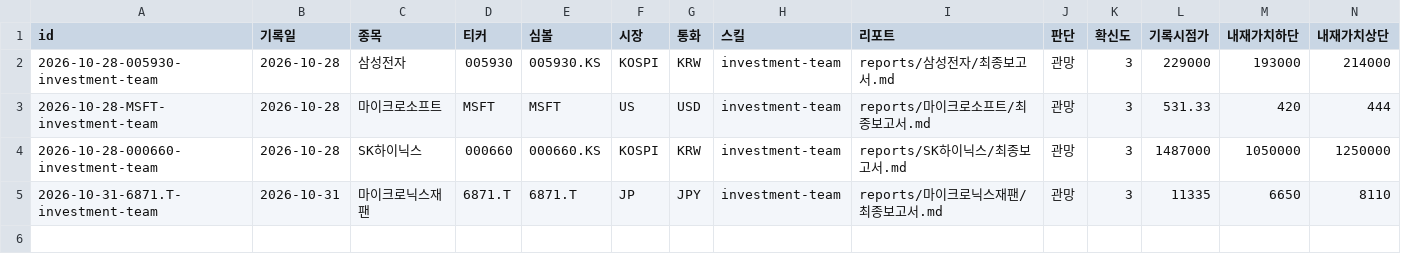
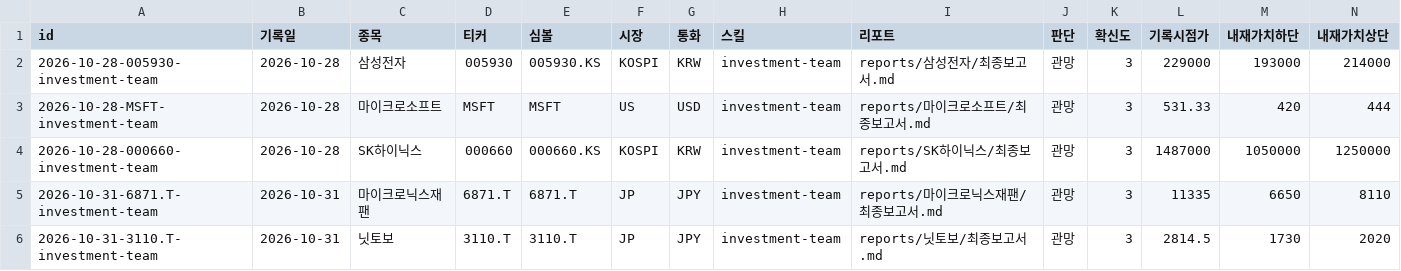
Before and after one commit to Junghyun99/ai-berkshire-fork, a CSV file: reports/decision-ledger.csv, drawn as a sheet; only a part is shown; rows hold the shown columns only; the diff names each change by its address in the sheet, - before the commit and + after, or states it on an @@ line.

```diff
--- a/reports/decision-ledger.csv
+++ b/reports/decision-ledger.csv
+row 6: 2026-10-31-3110.T-investment-team | 2026-10-31 | 닛토보 | 3110.T | 3110.T | JP | JPY | investment-team | reports/닛토보/최종보고서.md | 관망 | 3 | 2814.5 | 1730 | 2020
```
Also changed, not shown: 5 other files.
